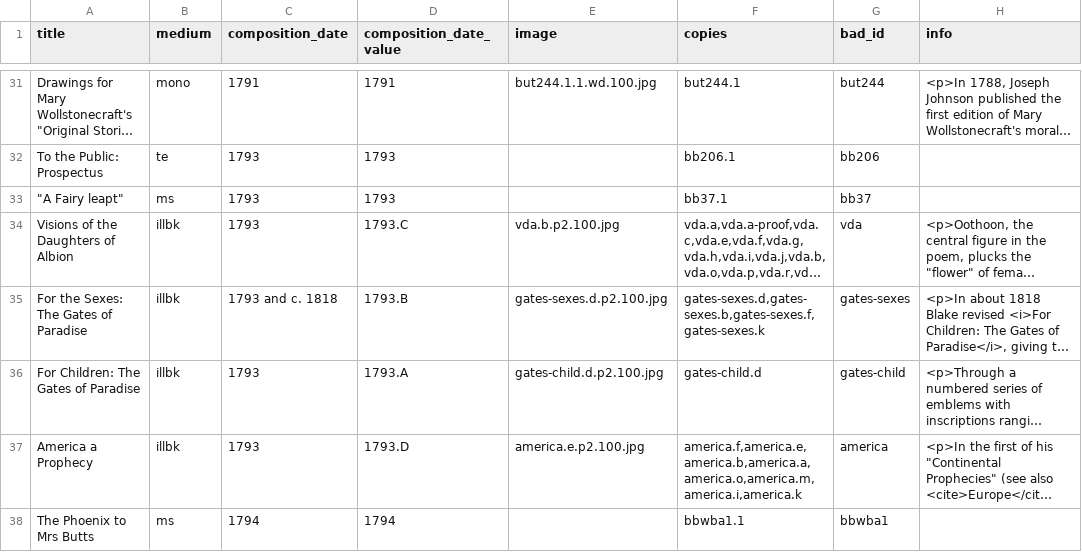
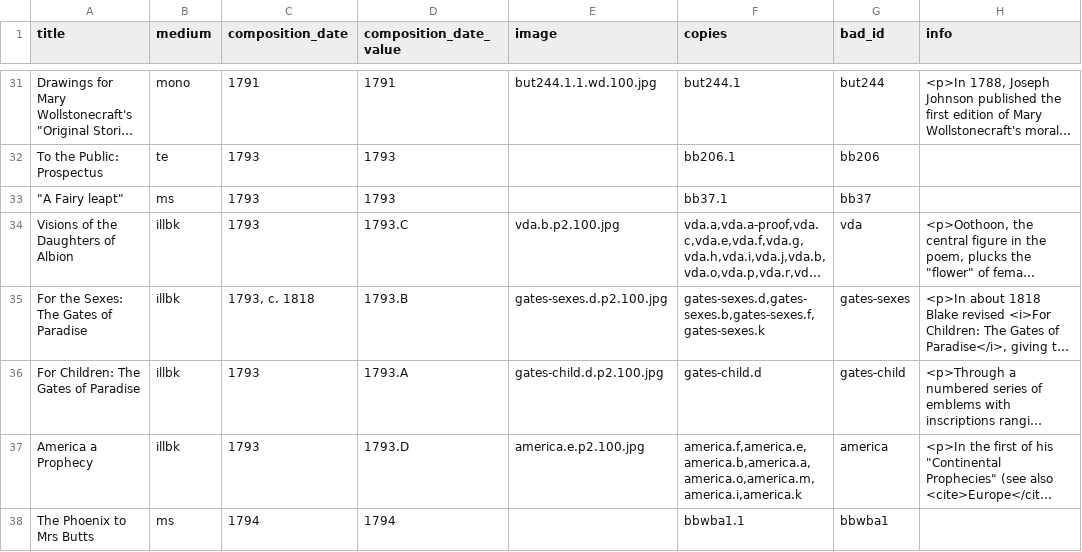
Before and after one commit to blakearchive/data, a CSV file: csv/works.csv, drawn as a sheet; only a part is shown, gaps mark what is left out; long unchanged cells end in …; the diff names each change by its address in the sheet, - before the commit and + after, or states it on an @@ line.

Commit message:
Update works.csv

```diff
--- a/csv/works.csv
+++ b/csv/works.csv
-C35 (composition_date): 1793 and c. 1818
+C35 (composition_date): 1793, c. 1818
```
